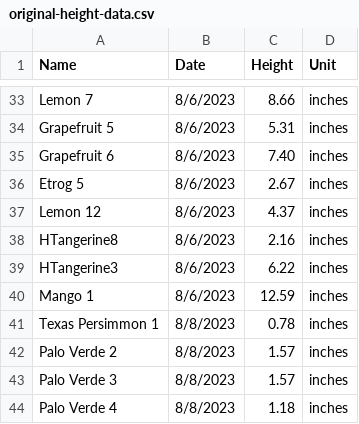
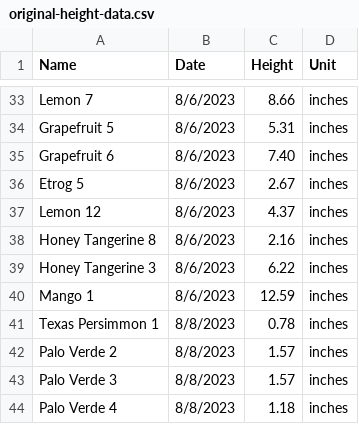
Before and after one commit to jpiccirillo/gantt-plant-timeline, a CSV file: original-height-data.csv, drawn as a sheet; only a part is shown, gaps mark what is left out; the diff covers the shown part only.

```diff
--- a/original-height-data.csv
+++ b/original-height-data.csv
@@ -37,4 +37,4 @@ Etrog 5,8/6/2023,2.67,inches
 Lemon 12,8/6/2023,4.37,inches
-HTangerine8,8/6/2023,2.16,inches
-HTangerine3,8/6/2023,6.22,inches
+Honey Tangerine 8,8/6/2023,2.16,inches
+Honey Tangerine 3,8/6/2023,6.22,inches
 Mango 1,8/6/2023,12.59,inches
```
Also changed, not shown: 40 added rows elsewhere in this file, 9 other files.
